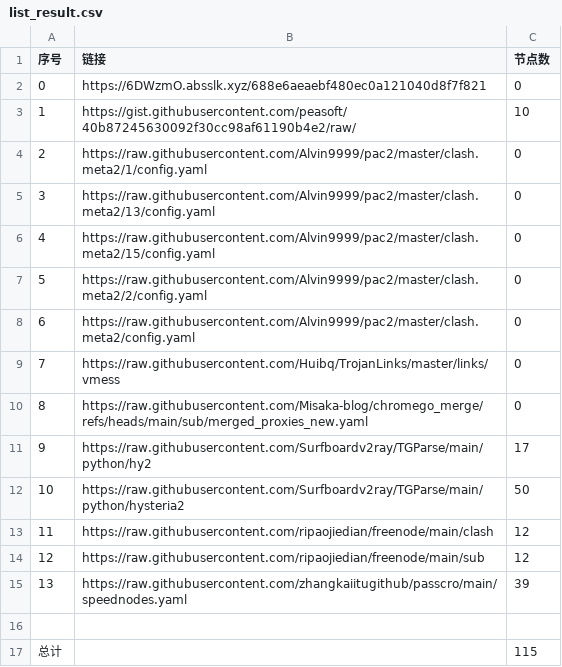
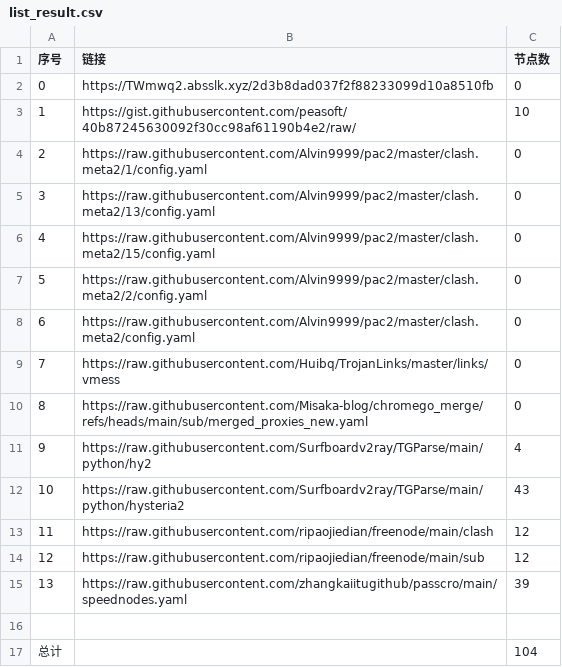
Before and after one commit to CongYuStars/NoMoreWalls, a CSV file: list_result.csv, drawn as a sheet.

```diff
--- a/list_result.csv
+++ b/list_result.csv
@@ -1,3 +1,3 @@
 序号,链接,节点数
-0,https://6DWzmO.absslk.xyz/688e6aeaebf480ec0a121040d8f7f821,0
+0,https://TWmwq2.absslk.xyz/2d3b8dad037f2f88233099d10a8510fb,0
 1,https://gist.githubusercontent.com/peasoft/40b87245630092f30cc98af61190b4e2/raw/,10
@@ -10,4 +10,4 @@
 8,https://raw.githubusercontent.com/Misaka-blog/chromego_merge/refs/heads/main/sub/merged_proxies_new.yaml,0
-9,https://raw.githubusercontent.com/Surfboardv2ray/TGParse/main/python/hy2,17
-10,https://raw.githubusercontent.com/Surfboardv2ray/TGParse/main/python/hysteria2,50
+9,https://raw.githubusercontent.com/Surfboardv2ray/TGParse/main/python/hy2,4
+10,https://raw.githubusercontent.com/Surfboardv2ray/TGParse/main/python/hysteria2,43
 11,https://raw.githubusercontent.com/ripaojiedian/freenode/main/clash,12
@@ -16,2 +16,2 @@
 
-总计,,115
+总计,,104
```
Also changed, not shown: 9 other files.
